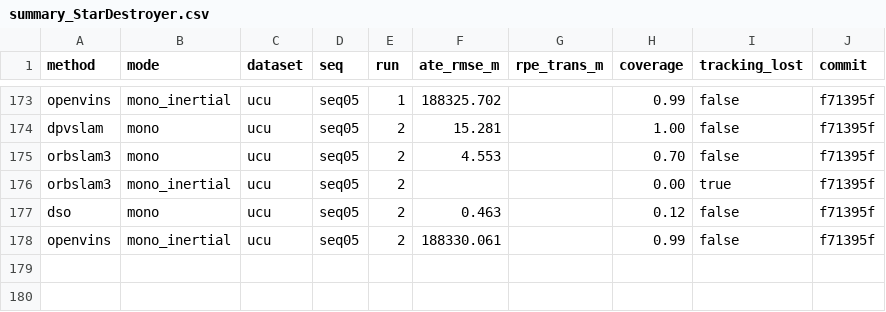
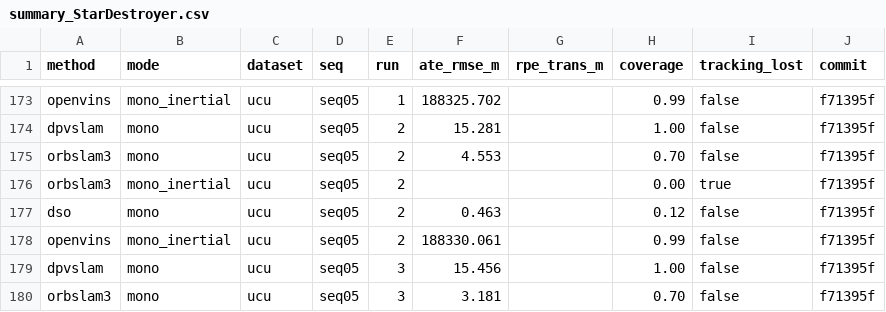
Before and after one commit to oToTak/slam-project-methods, a CSV file: results/summary_StarDestroyer.csv, drawn as a sheet; only a part is shown, gaps mark what is left out.

```diff
--- a/results/summary_StarDestroyer.csv
+++ b/results/summary_StarDestroyer.csv
@@ -178 +178,3 @@ dso,mono,ucu,seq05,2,0.463,,0.12,false,f71395f
 openvins,mono_inertial,ucu,seq05,2,188330.061,,0.99,false,f71395f
+dpvslam,mono,ucu,seq05,3,15.456,,1.00,false,f71395f
+orbslam3,mono,ucu,seq05,3,3.181,,0.70,false,f71395f
```
Also changed, not shown: results/summary_extra_StarDestroyer.csv, 11 other files.
